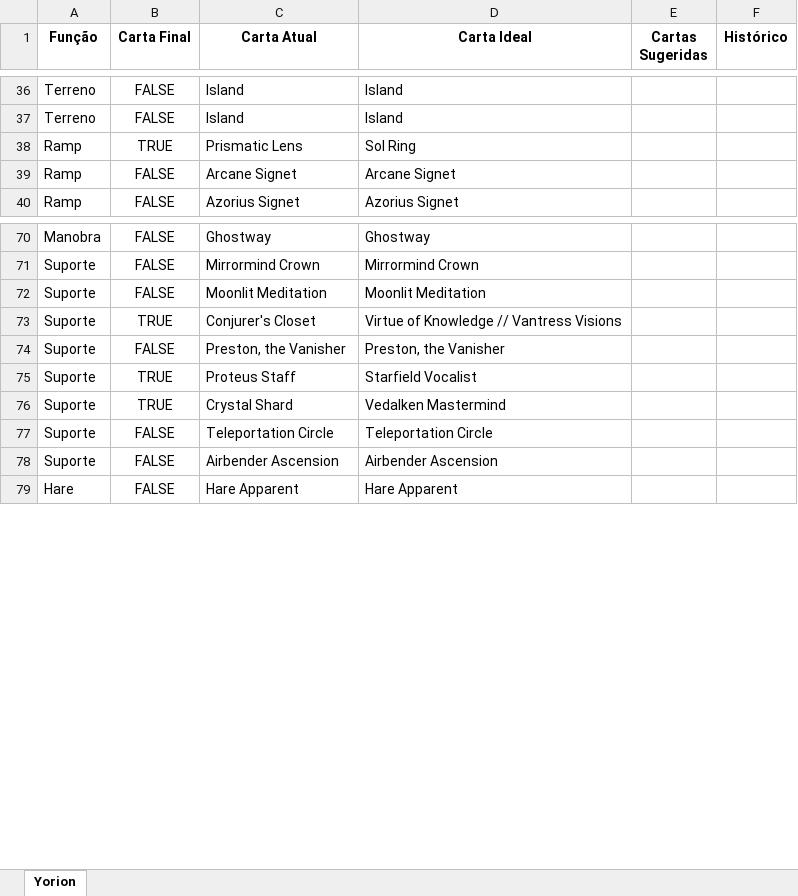
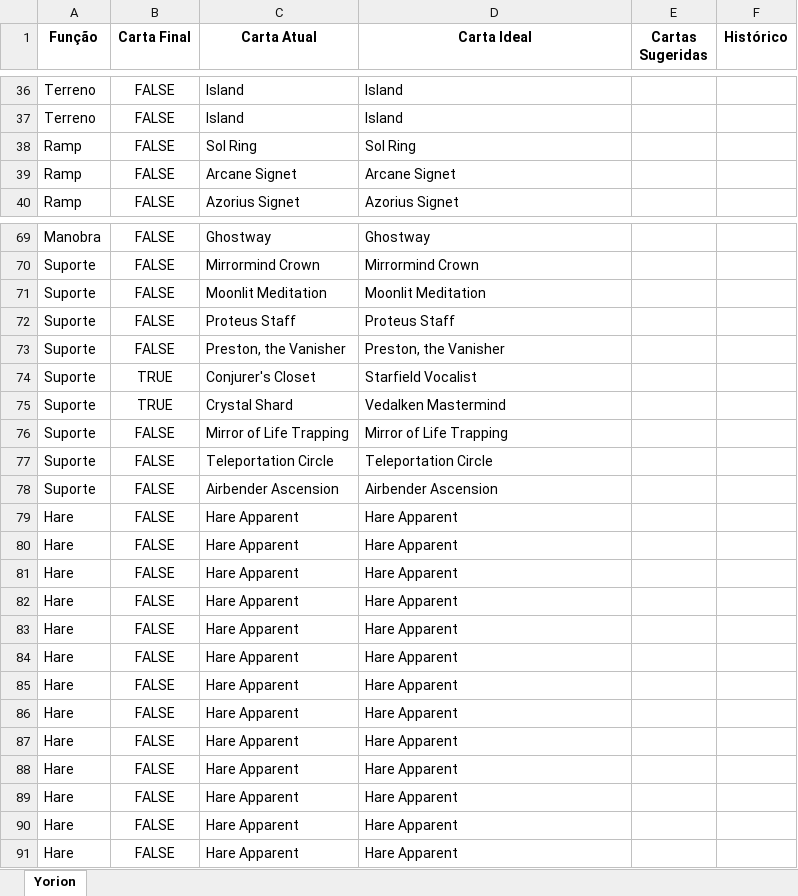
Before and after one commit to mscalvi/TheMagicCollection, an Excel workbook: Decks/Yorion.xlsx, sheet Yorion, drawn as a sheet; only a part is shown, gaps mark what is left out; values as stored, in another font and other column widths than the file's, no borders; conditional formats not drawn; addresses are those after the commit; the diff covers the shown part only; the diff names each change by its address in the sheet, - before the commit and + after, or states it on an @@ line.

```diff
--- a/Decks/Yorion.xlsx (sheet Yorion)
+++ b/Decks/Yorion.xlsx (sheet Yorion)
-B38 (Carta Final): TRUE
+B38 (Carta Final): FALSE
-C38 (Carta Atual): Prismatic Lens
+C38 (Carta Atual): Sol Ring
-B72 (Carta Final): TRUE
+B72 (Carta Final): FALSE
-C72 (Carta Atual): Conjurer's Closet
+C72 (Carta Atual): Proteus Staff
-D72 (Carta Ideal): Virtue of Knowledge // Vantress Visions
+D72 (Carta Ideal): Proteus Staff
-C74 (Carta Atual): Proteus Staff
+C74 (Carta Atual): Conjurer's Closet
+row 76: Suporte | FALSE | Mirror of Life Trapping | Mirror of Life Trapping
+row 79: Hare | FALSE | Hare Apparent | Hare Apparent
+row 80: Hare | FALSE | Hare Apparent | Hare Apparent
+row 81: Hare | FALSE | Hare Apparent | Hare Apparent
+row 82: Hare | FALSE | Hare Apparent | Hare Apparent
+row 83: Hare | FALSE | Hare Apparent | Hare Apparent
+row 84: Hare | FALSE | Hare Apparent | Hare Apparent
+row 85: Hare | FALSE | Hare Apparent | Hare Apparent
+row 86: Hare | FALSE | Hare Apparent | Hare Apparent
+row 87: Hare | FALSE | Hare Apparent | Hare Apparent
+row 88: Hare | FALSE | Hare Apparent | Hare Apparent
+row 89: Hare | FALSE | Hare Apparent | Hare Apparent
+row 90: Hare | FALSE | Hare Apparent | Hare Apparent
```
Also changed, not shown: 13 removed rows and 12 edited cells elsewhere in this sheet, formulas that keep their value, Decks/4cRash.xlsx, Decks/Akiri.xlsx, 17 other files.
